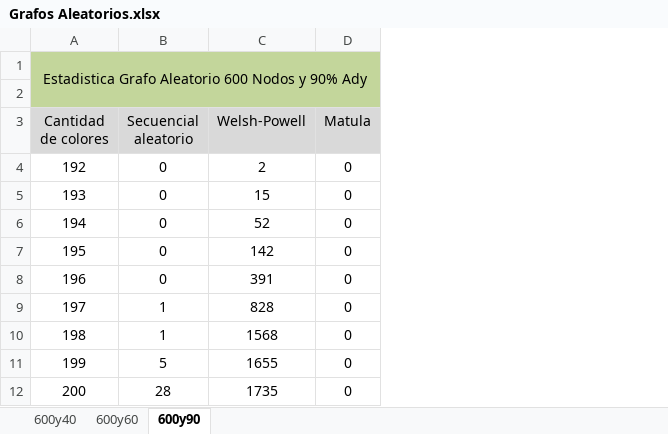
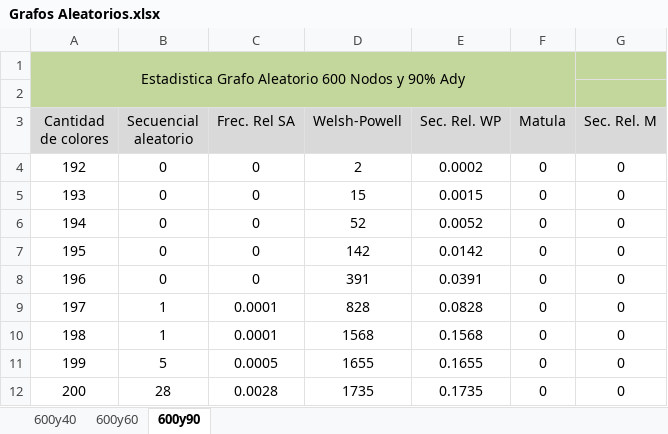
Before and after one commit to UnlimitedValknut/TP4, an Excel workbook: Estadisticas/Grafos Aleatorios.xlsx, sheet 600y90, drawn as a sheet; only a part is shown; values as stored, in another font and other column widths than the file's, no borders; charts and pictures not drawn; the diff names each change by its address in the sheet, - before the commit and + after, or states it on an @@ line.

Commit message:
TP4 - Final alternativo Nro6 - El Señor de los Grafos: Los dos Nodos

```diff
--- a/Estadisticas/Grafos Aleatorios.xlsx (sheet 600y90)
+++ b/Estadisticas/Grafos Aleatorios.xlsx (sheet 600y90)
+column C (Frec. Rel SA), rows 4-12: 0 | 0 | 0 | 0 | 0 | 0.0001 | 0.0001 | 0.0005 | 0.0028
+column E (Sec. Rel. WP), rows 4-12: 0.0002 | 0.0015 | 0.0052 | 0.0142 | 0.0391 | 0.0828 | 0.1568 | 0.1655 | 0.1735
+column G (Sec. Rel. M), rows 4-12: all 0
```
Also changed, not shown: formulas that keep their value, charts or pictures, 11 other files.
